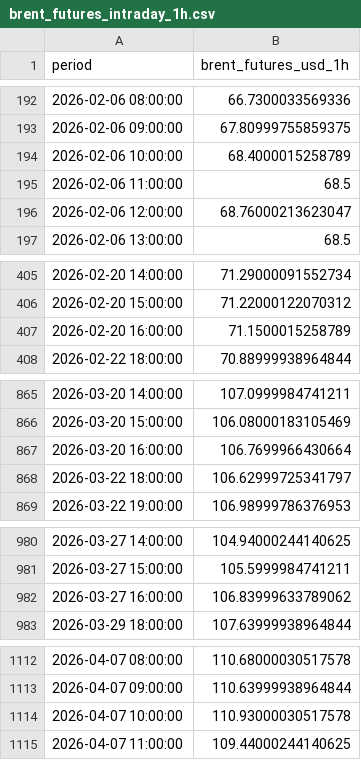
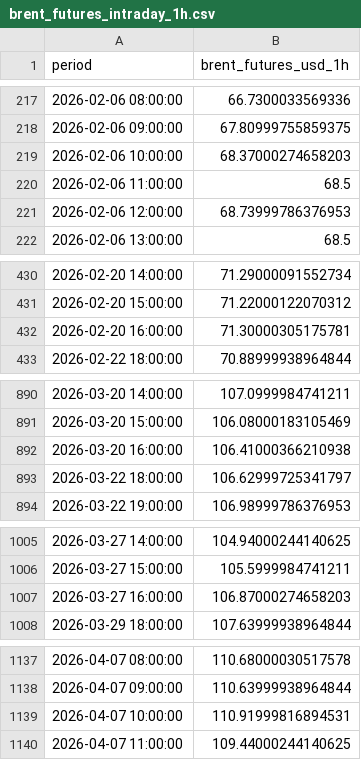
Before and after one commit to felixschrader/spritpreisprognose, a CSV file: data/brent_futures_intraday_1h.csv, drawn as a sheet; only a part is shown, gaps mark what is left out; the diff covers the shown part only.

```diff
--- a/data/brent_futures_intraday_1h.csv
+++ b/data/brent_futures_intraday_1h.csv
@@ -193,5 +218,5 @@ period,brent_futures_usd_1h
 2026-02-06 09:00:00,67.80999755859375
-2026-02-06 10:00:00,68.4000015258789
+2026-02-06 10:00:00,68.37000274658203
 2026-02-06 11:00:00,68.5
-2026-02-06 12:00:00,68.76000213623047
+2026-02-06 12:00:00,68.73999786376953
 2026-02-06 13:00:00,68.5
@@ -406,3 +431,3 @@ period,brent_futures_usd_1h
 2026-02-20 15:00:00,71.22000122070312
-2026-02-20 16:00:00,71.1500015258789
+2026-02-20 16:00:00,71.30000305175781
 2026-02-22 18:00:00,70.88999938964844
@@ -866,3 +891,3 @@ period,brent_futures_usd_1h
 2026-03-20 15:00:00,106.08000183105469
-2026-03-20 16:00:00,106.7699966430664
+2026-03-20 16:00:00,106.41000366210938
 2026-03-22 18:00:00,106.62999725341797
@@ -981,3 +1006,3 @@ period,brent_futures_usd_1h
 2026-03-27 15:00:00,105.5999984741211
-2026-03-27 16:00:00,106.83999633789062
+2026-03-27 16:00:00,106.87000274658203
 2026-03-29 18:00:00,107.63999938964844
@@ -1113,3 +1138,3 @@ period,brent_futures_usd_1h
 2026-04-07 09:00:00,110.63999938964844
-2026-04-07 10:00:00,110.93000030517578
+2026-04-07 10:00:00,110.91999816894531
 2026-04-07 11:00:00,109.44000244140625
```
Also changed, not shown: 25 added rows and 2 edited cells elsewhere in this file, 2 other files.
